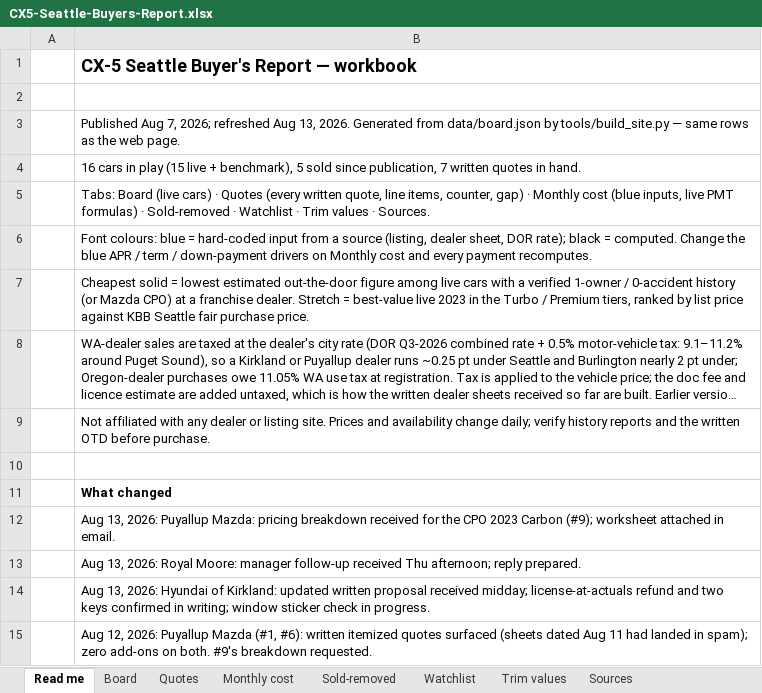
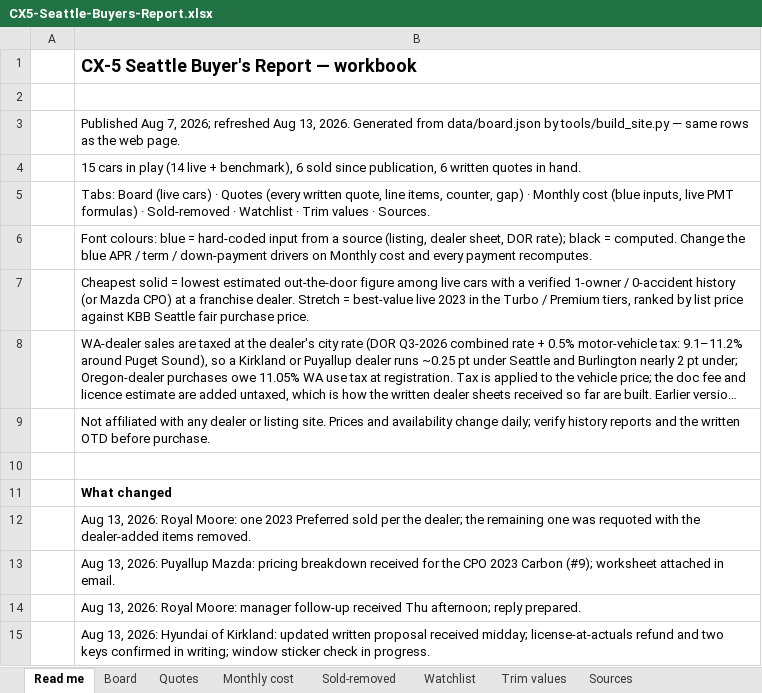
Before and after one commit to evbarleyg/macicarsearch, an Excel workbook: CX5-Seattle-Buyers-Report.xlsx, sheet Read me, drawn as a sheet; only a part is shown; the shorter side is filled out with more unchanged rows; long unchanged cells end in …; values as stored, in another font and other column widths than the file's, no borders; the diff names each change by its address in the sheet, - before the commit and + after, or states it on an @@ line.

```diff
--- a/CX5-Seattle-Buyers-Report.xlsx (sheet Read me)
+++ b/CX5-Seattle-Buyers-Report.xlsx (sheet Read me)
-B4: 16 cars in play (15 live + benchmark), 5 sold since publication, 7 written quotes…
+B4: 15 cars in play (14 live + benchmark), 6 sold since publication, 6 written quotes…
+row 12:  | Aug 13, 2026: Royal Moore: one 2023 Preferred sold per the dealer; the remaining one was requoted with the dealer-added items removed.
```
Also changed, not shown: sheet Monthly cost, sheet Board, sheet Sold-removed, sheet Trim values, 7 other files.
